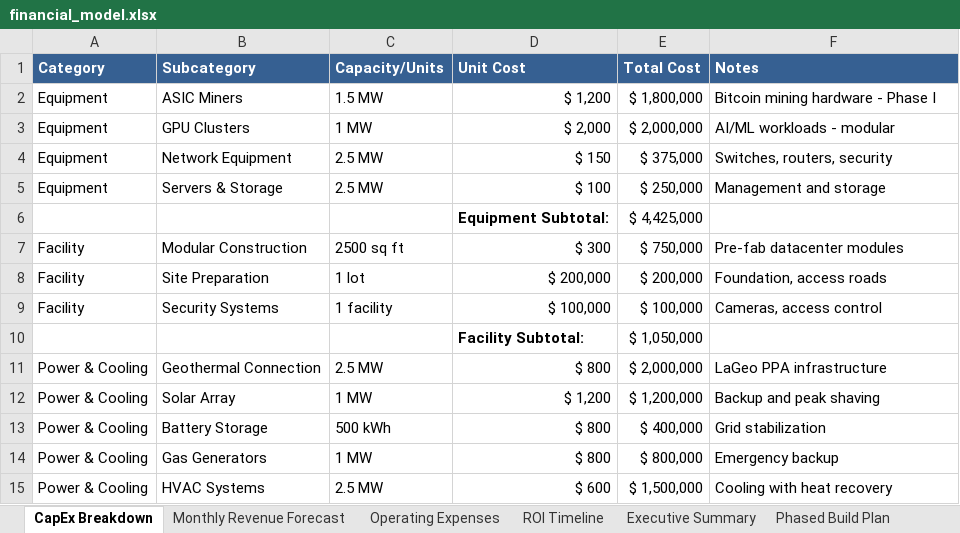
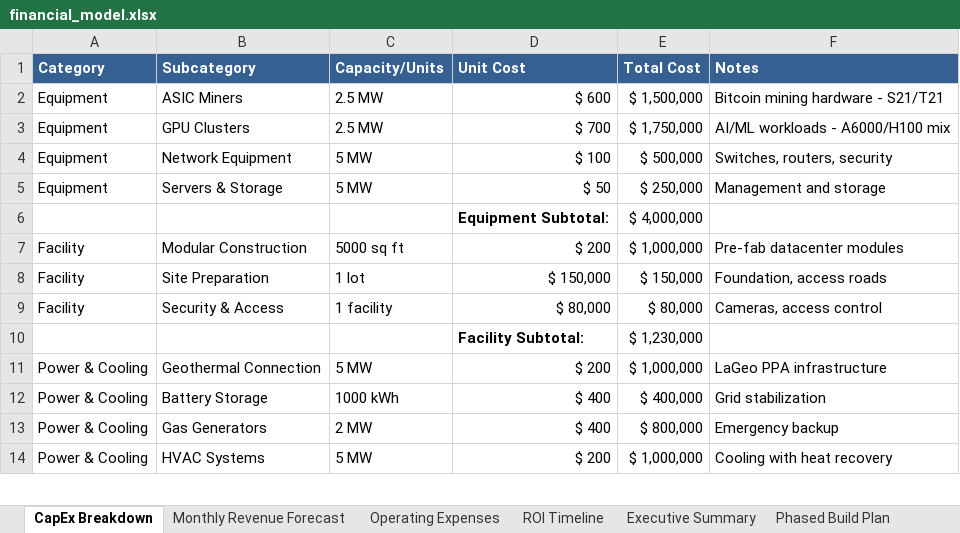
Before and after one commit to kayyrod21/mining-financial-model, an Excel workbook: financial_model.xlsx, sheet CapEx Breakdown, drawn as a sheet; only a part is shown; values as stored, in another font and other column widths than the file's, no borders; removed rows and columns are numbered as before the commit, all else as after; the diff covers the shown part only; the diff names each change by its address in the sheet, - before the commit and + after, or states it on an @@ line.

```diff
--- a/financial_model.xlsx (sheet CapEx Breakdown)
+++ b/financial_model.xlsx (sheet CapEx Breakdown)
-C2 (Capacity/Units): 1.5 MW
+C2 (Capacity/Units): 2.5 MW
-D2 (Unit Cost): $ 1,200
+D2 (Unit Cost): $ 600
-E2 (Total Cost): $ 1,800,000
+E2 (Total Cost): $ 1,500,000
-F2 (Notes): Bitcoin mining hardware - Phase I
+F2 (Notes): Bitcoin mining hardware - S21/T21
-C3 (Capacity/Units): 1 MW
+C3 (Capacity/Units): 2.5 MW
-D3 (Unit Cost): $ 2,000
+D3 (Unit Cost): $ 700
-E3 (Total Cost): $ 2,000,000
+E3 (Total Cost): $ 1,750,000
-F3 (Notes): AI/ML workloads - modular
+F3 (Notes): AI/ML workloads - A6000/H100 mix
-C4:C5 (Capacity/Units): 2.5 MW
+C4:C5 (Capacity/Units): 5 MW
-D4 (Unit Cost): $ 150
+D4 (Unit Cost): $ 100
-E4 (Total Cost): $ 375,000
+E4 (Total Cost): $ 500,000
-D5 (Unit Cost): $ 100
+D5 (Unit Cost): $ 50
-E6 (Total Cost): $ 4,425,000
+E6 (Total Cost): $ 4,000,000
-C7 (Capacity/Units): 2500 sq ft
+C7 (Capacity/Units): 5000 sq ft
-D7 (Unit Cost): $ 300
+D7 (Unit Cost): $ 200
-E7 (Total Cost): $ 750,000
+E7 (Total Cost): $ 1,000,000
-D8 (Unit Cost): $ 200,000
+D8 (Unit Cost): $ 150,000
-E8 (Total Cost): $ 200,000
+E8 (Total Cost): $ 150,000
-B9 (Subcategory): Security Systems
+B9 (Subcategory): Security & Access
-D9 (Unit Cost): $ 100,000
+D9 (Unit Cost): $ 80,000
-E9 (Total Cost): $ 100,000
+E9 (Total Cost): $ 80,000
-E10 (Total Cost): $ 1,050,000
+E10 (Total Cost): $ 1,230,000
-C11 (Capacity/Units): 2.5 MW
+C11 (Capacity/Units): 5 MW
-D11 (Unit Cost): $ 800
+D11 (Unit Cost): $ 200
-E11 (Total Cost): $ 2,000,000
+E11 (Total Cost): $ 1,000,000
-row 12: Power & Cooling | Solar Array | 1 MW | $ 1,200 | $ 1,200,000 | Backup and peak shaving
-C12 (Capacity/Units): 500 kWh
+C12 (Capacity/Units): 1000 kWh
-D12:D13 (Unit Cost): $ 800
+D12:D13 (Unit Cost): $ 400
-C13 (Capacity/Units): 1 MW
+C13 (Capacity/Units): 2 MW
-C14 (Capacity/Units): 2.5 MW
+C14 (Capacity/Units): 5 MW
-D14 (Unit Cost): $ 600
+D14 (Unit Cost): $ 200
-E14 (Total Cost): $ 1,500,000
+E14 (Total Cost): $ 1,000,000
```
Also changed, not shown: 7 added rows, 4 removed rows and 6 edited cells elsewhere in this sheet, sheet Operating Expenses, sheet ROI Timeline, sheet Monthly Revenue Forecast, sheet Executive Summary, other sheet tabs, 7 other files.
